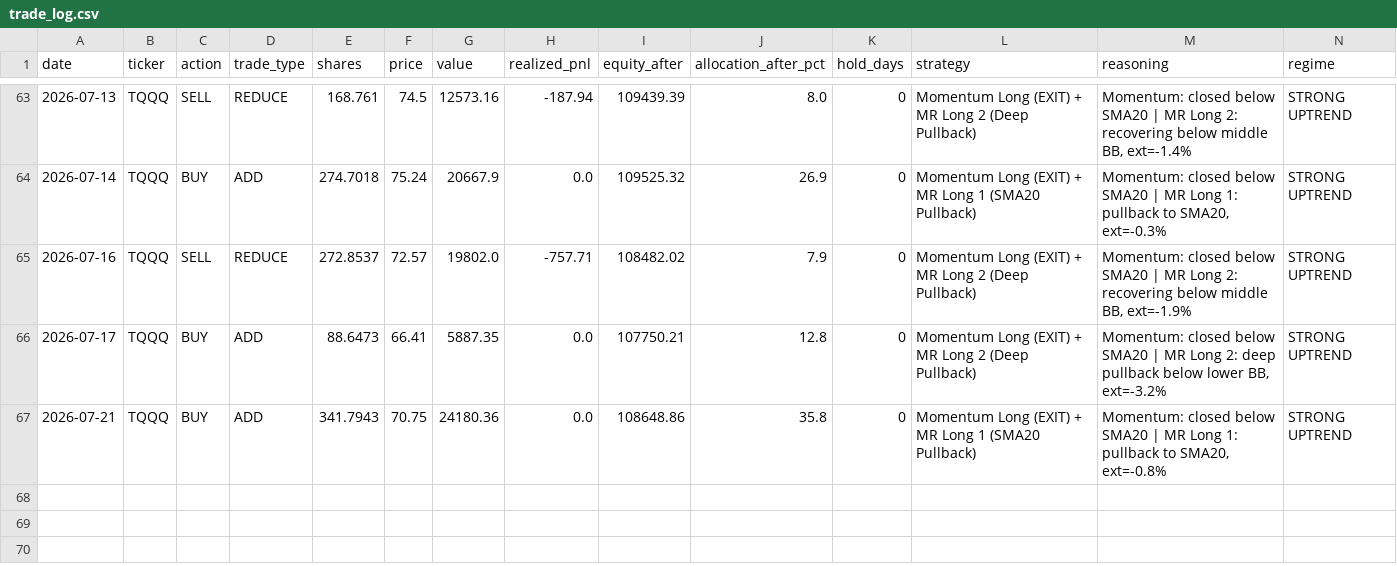
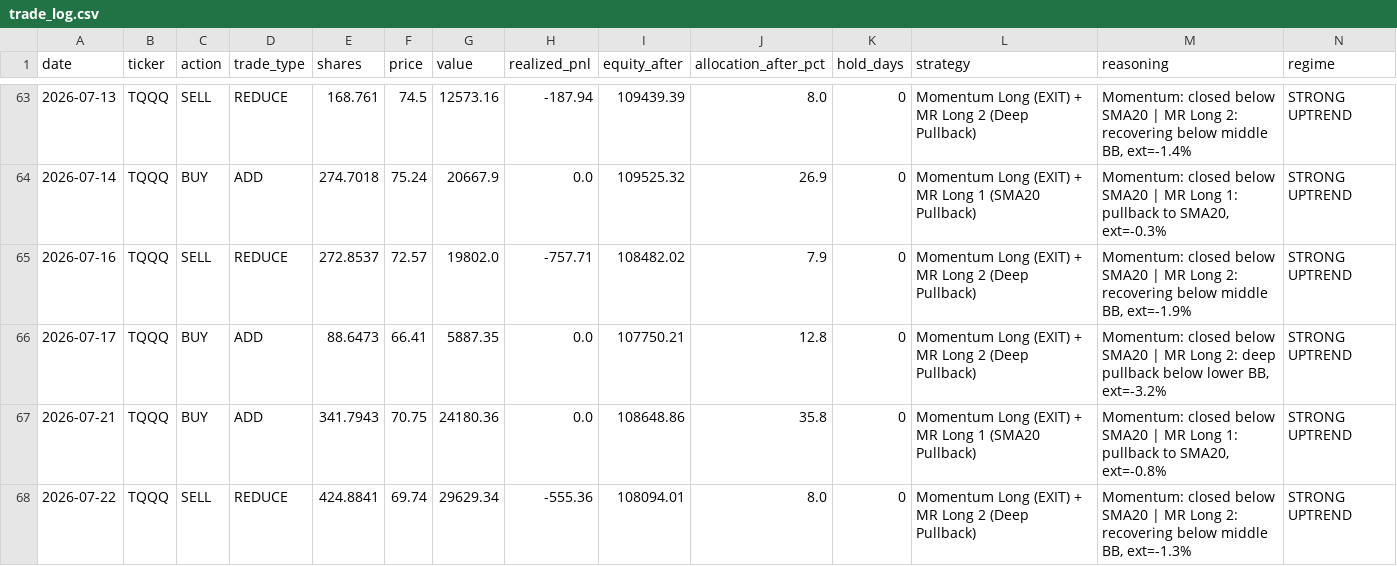
Before and after one commit to bentusk-BT/apex-trade-lab-v2, a CSV file: outputs/trade_log.csv, drawn as a sheet; only a part is shown, gaps mark what is left out; rows hold the shown columns only; the diff names each change by its address in the sheet, - before the commit and + after, or states it on an @@ line.

```diff
--- a/outputs/trade_log.csv
+++ b/outputs/trade_log.csv
+row 68: 2026-07-22 | TQQQ | SELL | REDUCE | 424.8841 | 69.74 | 29629.34 | -555.36 | 108094.01 | 8.0 | 0 | Momentum Long (EXIT) + MR Long 2 (Deep Pullback) | Momentum: closed below SMA20 | MR Long 2: recovering below middle BB, ext=-1.3% | STRONG UPTREND
```
Also changed, not shown: outputs/cache/QQQ_cache.csv, outputs/cache/SQQQ_cache.csv, 8 other files.
